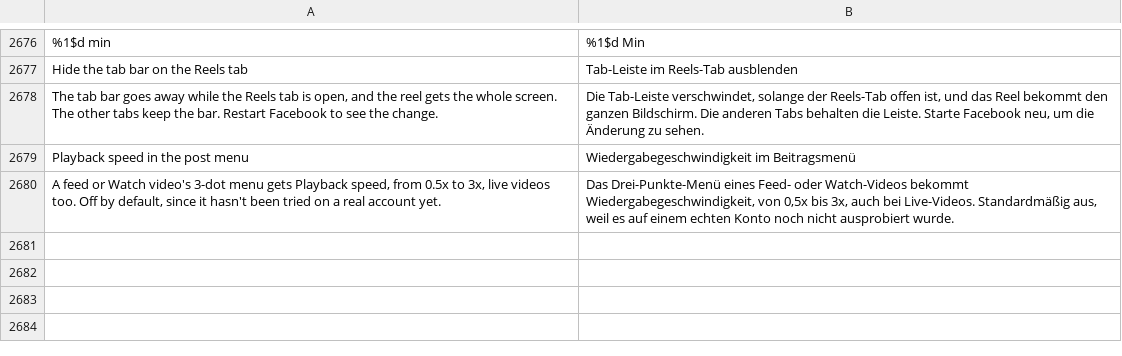
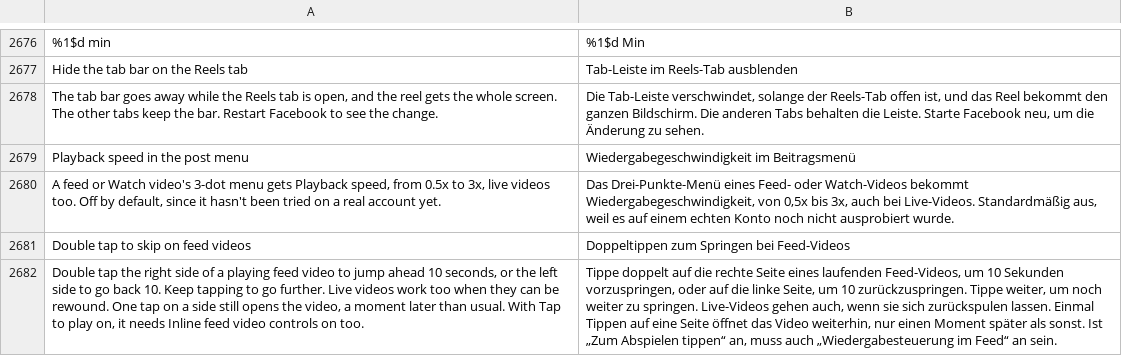
Before and after one commit to SysAdminDoc/HushFacebook, a TSV file: extensions/shared/library/src/main/l10n/de.tsv, drawn as a sheet; only a part is shown, gaps mark what is left out; the diff names each change by its address in the sheet, - before the commit and + after, or states it on an @@ line.

```diff
--- a/extensions/shared/library/src/main/l10n/de.tsv
+++ b/extensions/shared/library/src/main/l10n/de.tsv
+row 2681: Double tap to skip on feed videos | Doppeltippen zum Springen bei Feed-Videos
+row 2682: Double tap the right side of a playing feed video to jump ahead 10 seconds, or the left side to go back 10. Keep tapping to go further. Live videos work too when they can be rewound. One tap on a side still opens the video, a moment later than usual. With Tap to play on, it needs Inline feed video controls on too. | Tippe doppelt auf die rechte Seite eines laufenden Feed-Videos, um 10 Sekunden vorzuspringen, oder auf die linke Seite, um 10 zurückzuspringen. Tippe weiter, um noch weiter zu springen. Live-Videos gehen auch, wenn sie sich zurückspulen lassen. Einmal Tippen auf eine Seite öffnet das Video weiterhin, nur einen Moment später als sonst. Ist „Zum Abspielen tippen“ an, muss auch „Wiedergabesteuerung im Feed“ an sein.
```
Also changed, not shown: extensions/shared/library/src/main/l10n/es.tsv, extensions/shared/library/src/main/l10n/pt-rBR.tsv, 29 other files.
